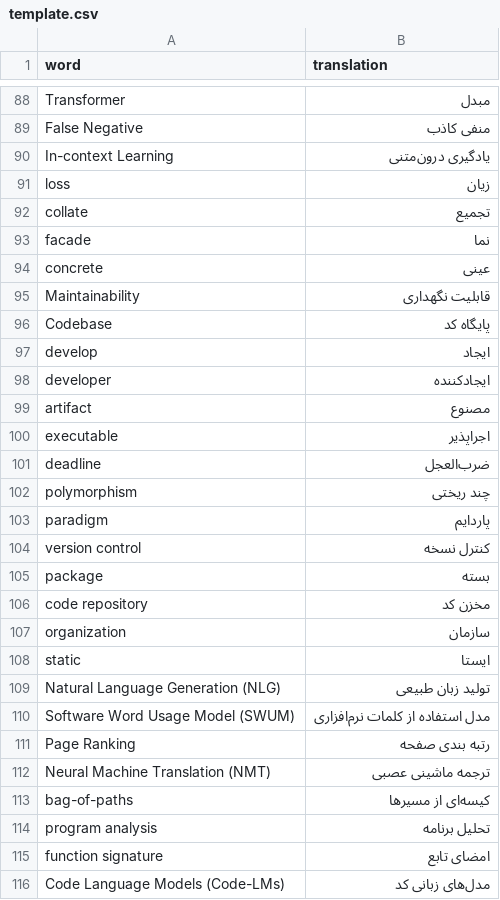
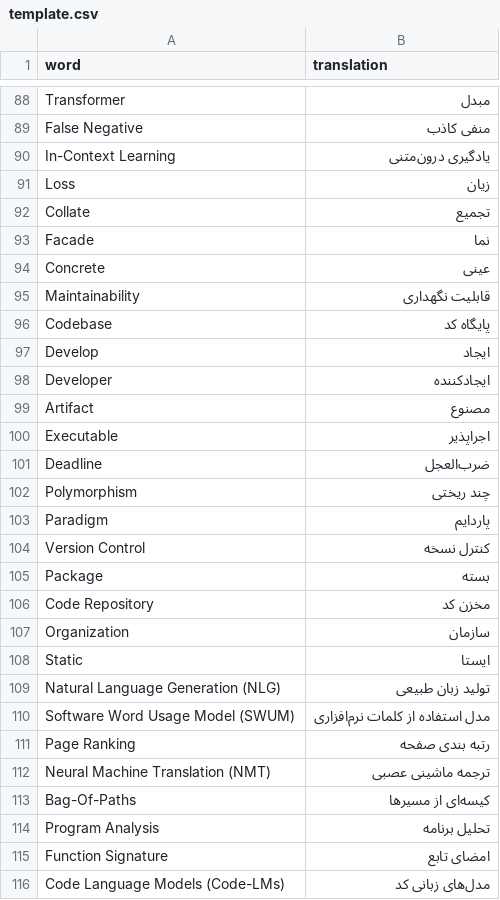
Before and after one commit to sepehrkianian09/latex-dictionary-handler, a CSV file: template.csv, drawn as a sheet; only a part is shown, gaps mark what is left out; the diff covers the shown part only.

```diff
--- a/template.csv
+++ b/template.csv
@@ -90,21 +90,21 @@ Transformer,مبدل
 False Negative,منفی کاذب
-In-context Learning,یادگیری درون‌متنی
-loss,زیان
-collate,تجمیع
-facade,نما
-concrete,عینی
+In-Context Learning,یادگیری درون‌متنی
+Loss,زیان
+Collate,تجمیع
+Facade,نما
+Concrete,عینی
 Maintainability,قابلیت نگهداری
 Codebase,پایگاه کد
-develop,ایجاد
-developer,ایجادکننده
-artifact,مصنوع
-executable,اجرا‌پذیر
-deadline,ضرب‌العجل
-polymorphism,چند ریختی
-paradigm,پاردایم
-version control,کنترل نسخه
-package,بسته
-code repository,مخزن کد
-organization,سازمان
-static,ایستا
+Develop,ایجاد
+Developer,ایجادکننده
+Artifact,مصنوع
+Executable,اجرا‌پذیر
+Deadline,ضرب‌العجل
+Polymorphism,چند ریختی
+Paradigm,پاردایم
+Version Control,کنترل نسخه
+Package,بسته
+Code Repository,مخزن کد
+Organization,سازمان
+Static,ایستا
 Natural Language Generation (NLG),تولید زبان طبیعی
@@ -113,5 +113,5 @@ Page Ranking,رتبه بندی صفحه
 Neural Machine Translation (NMT),ترجمه ماشینی عصبی
-bag-of-paths,کیسه‌ای از مسیرها
-program analysis,تحلیل برنامه
-function signature,امضای تابع
+Bag-Of-Paths,کیسه‌ای از مسیرها
+Program Analysis,تحلیل برنامه
+Function Signature,امضای تابع
 Code Language Models (Code-LMs),مدل‌های زبانی کد
```
Also changed, not shown: 2 added rows and 68 edited cells elsewhere in this file, 1 other file.
